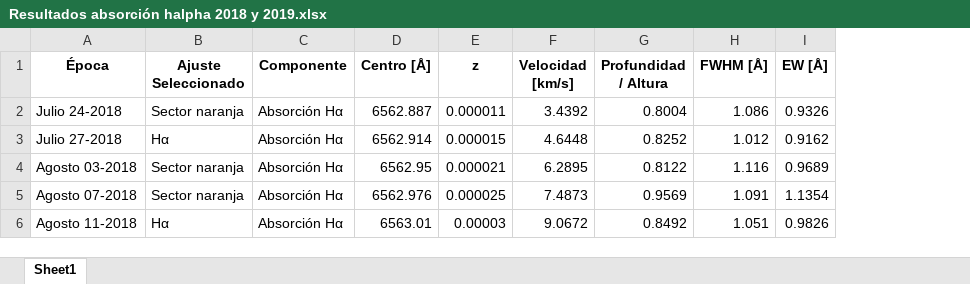
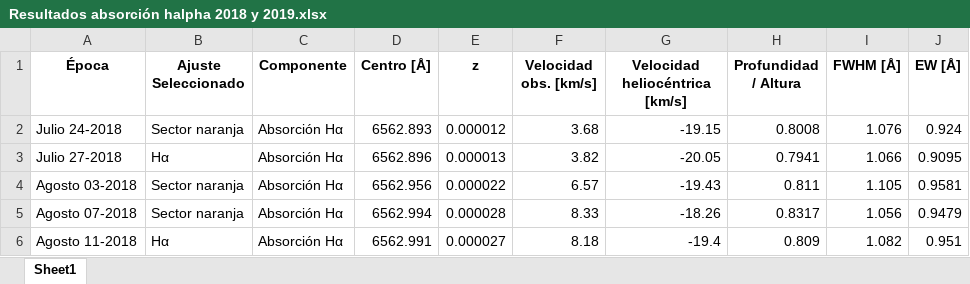
Before and after one commit to JessiDaniL/Tesis, an Excel workbook: Datos ESPARTACO/Parámetros para análisis de Antares/Resultados absorción halpha 2018 y 2019.xlsx, sheet Sheet1, drawn as a sheet; only a part is shown; values as stored, in another font and other column widths than the file's, no borders; removed rows and columns are numbered as before the commit, all else as after; the diff covers the shown part only; the diff names each change by its address in the sheet, - before the commit and + after, or states it on an @@ line.

```diff
--- a/Datos ESPARTACO/Parámetros para análisis de Antares/Resultados absorción halpha 2018 y 2019.xlsx (sheet Sheet1)
+++ b/Datos ESPARTACO/Parámetros para análisis de Antares/Resultados absorción halpha 2018 y 2019.xlsx (sheet Sheet1)
-column F (Velocidad [km/s]), rows 2-6: 3.4392 | 4.6448 | 6.2895 | 7.4873 | 9.0672
+column F (Velocidad obs. [km/s]), rows 2-6: 3.68 | 3.82 | 6.57 | 8.33 | 8.18
+column G (Velocidad heliocéntrica [km/s]), rows 2-6: -19.15 | -20.05 | -19.43 | -18.26 | -19.4
-D2 (Centro [Å]): 6562.887
+D2 (Centro [Å]): 6562.893
-E2 (z): 0.000011
+E2 (z): 0.000012
-H2 (Profundidad / Altura): 0.8004
+H2 (Profundidad / Altura): 0.8008
-I2 (FWHM [Å]): 1.086
+I2 (FWHM [Å]): 1.076
-J2 (EW [Å]): 0.9326
+J2 (EW [Å]): 0.924
-D3 (Centro [Å]): 6562.914
+D3 (Centro [Å]): 6562.896
-E3 (z): 0.000015
+E3 (z): 0.000013
-H3 (Profundidad / Altura): 0.8252
+H3 (Profundidad / Altura): 0.7941
-I3 (FWHM [Å]): 1.012
+I3 (FWHM [Å]): 1.066
-J3 (EW [Å]): 0.9162
+J3 (EW [Å]): 0.9095
-D4 (Centro [Å]): 6562.95
+D4 (Centro [Å]): 6562.956
-E4 (z): 0.000021
+E4 (z): 0.000022
-H4 (Profundidad / Altura): 0.8122
+H4 (Profundidad / Altura): 0.811
-I4 (FWHM [Å]): 1.116
+I4 (FWHM [Å]): 1.105
-J4 (EW [Å]): 0.9689
+J4 (EW [Å]): 0.9581
-D5 (Centro [Å]): 6562.976
+D5 (Centro [Å]): 6562.994
-E5 (z): 0.000025
+E5 (z): 0.000028
-H5 (Profundidad / Altura): 0.9569
+H5 (Profundidad / Altura): 0.8317
-I5 (FWHM [Å]): 1.091
+I5 (FWHM [Å]): 1.056
-J5 (EW [Å]): 1.1354
+J5 (EW [Å]): 0.9479
-D6 (Centro [Å]): 6563.01
+D6 (Centro [Å]): 6562.991
-E6 (z): 0.00003
+E6 (z): 0.000027
-H6 (Profundidad / Altura): 0.8492
+H6 (Profundidad / Altura): 0.809
-I6 (FWHM [Å]): 1.051
+I6 (FWHM [Å]): 1.082
-J6 (EW [Å]): 0.9826
+J6 (EW [Å]): 0.951
```
Also changed, not shown: 21 edited cells elsewhere in this sheet, Datos ESPARTACO/Parámetros para análisis de Antares/Comparación chi cuadrado espectros del 2018 y 2019.xlsx, Datos ESPARTACO/Parámetros para análisis de Antares/Resultados absorción cobalto 2018 y 2019.xlsx, 3 other files.
